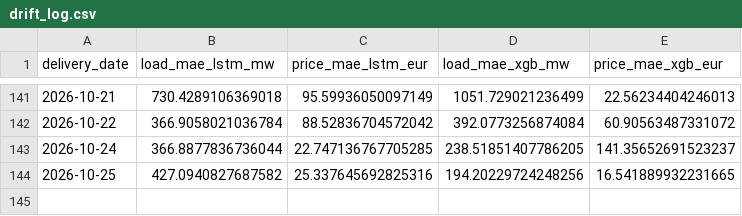
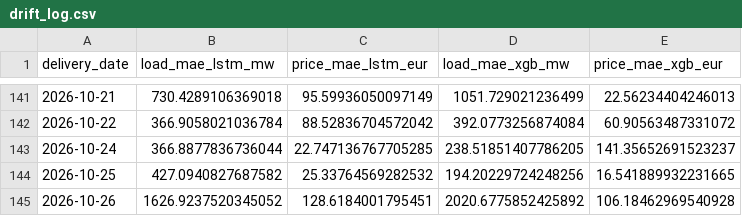
Before and after one commit to connectashish028/german-day-ahead-forecast, a CSV file: backtest_results/drift_log.csv, drawn as a sheet; only a part is shown, gaps mark what is left out.

```diff
--- a/backtest_results/drift_log.csv
+++ b/backtest_results/drift_log.csv
@@ -143,2 +143,3 @@ delivery_date,load_mae_lstm_mw,price_mae_lstm_eur,load_mae_xgb_mw,price_mae_xgb_
 2026-10-24,366.8877836736044,22.747136767705285,238.51851407786205,141.35652691523237
-2026-10-25,427.0940827687582,25.337645692825316,194.20229724248256,16.541889932231665
+2026-10-25,427.0940827687582,25.33764569282532,194.20229724248256,16.541889932231665
+2026-10-26,1626.9237520345052,128.6184001795451,2020.6775852425892,106.18462969540928
```
Also changed, not shown: 3 other files.
